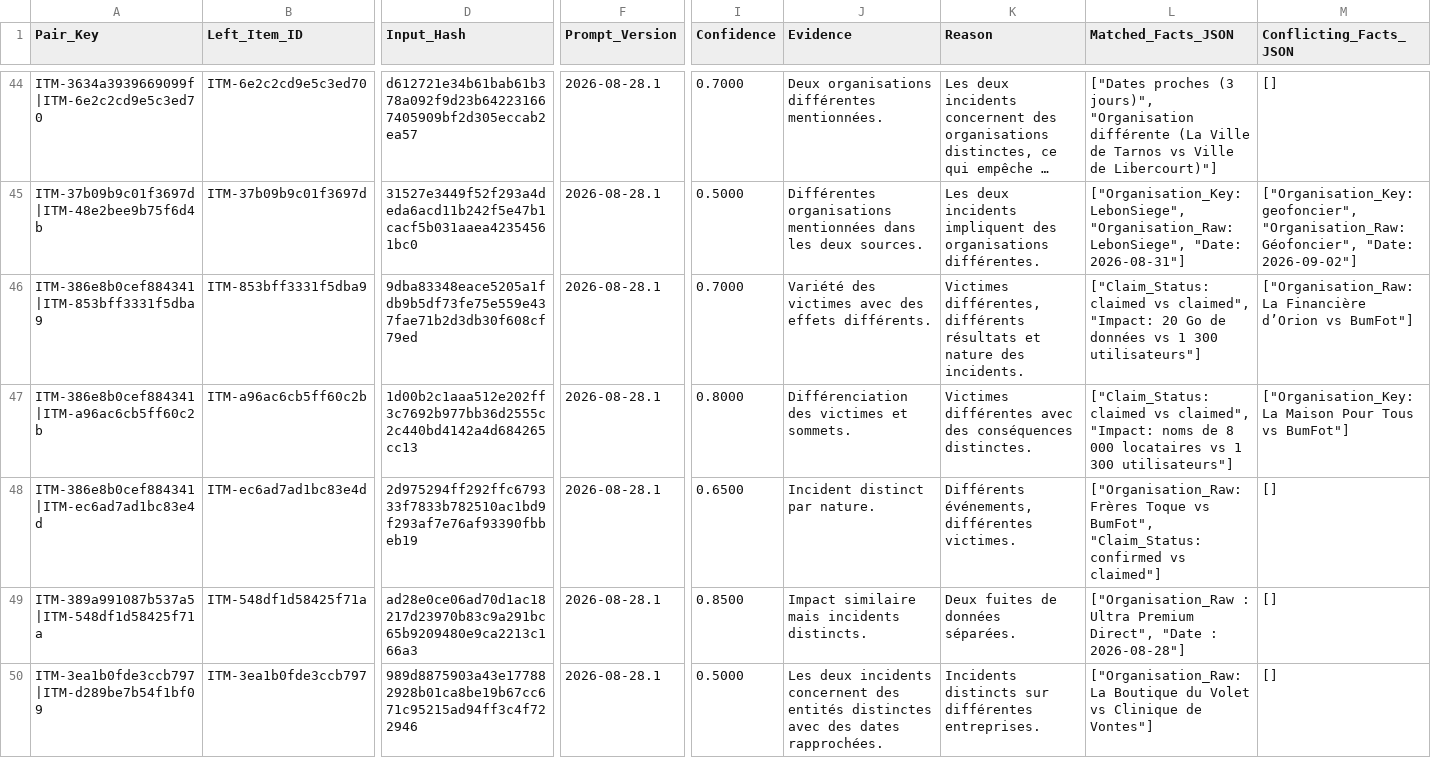
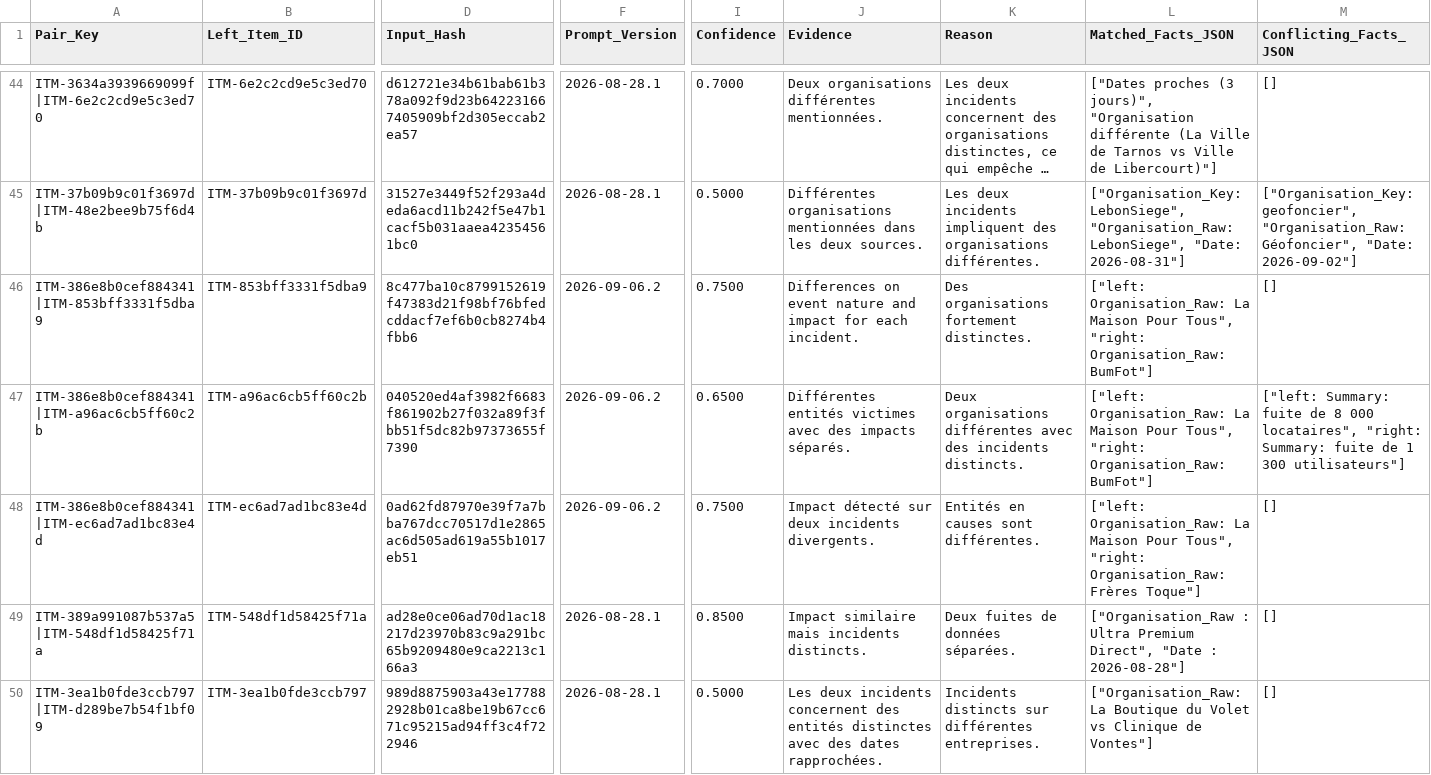
Before and after one commit to Ya7o/Cyberwatch, a CSV file: data/dedup_ai_daily_cache.csv, drawn as a sheet; only a part is shown, gaps mark what is left out; long unchanged cells end in …; the diff covers the shown part only; the diff names each change by its address in the sheet, - before the commit and + after, or states it on an @@ line.

```diff
--- a/data/dedup_ai_daily_cache.csv
+++ b/data/dedup_ai_daily_cache.csv
-D46 (Input_Hash): 9dba83348eace5205a1fdb9b5df73fe75e559e437fae71b2d3db30f608cf79ed
+D46 (Input_Hash): 8c477ba10c8799152619f47383d21f98bf76bfedcddacf7ef6b0cb8274b4fbb6
-F46:F48 (Prompt_Version): 2026-08-28.1
+F46:F48 (Prompt_Version): 2026-09-06.2
-I46 (Confidence): 0.7000
+I46 (Confidence): 0.7500
-J46 (Evidence): Variété des victimes avec des effets différents.
+J46 (Evidence): Differences on event nature and impact for each incident.
-K46 (Reason): Victimes différentes, différents résultats et nature des incidents.
+K46 (Reason): Des organisations fortement distinctes.
-L46 (Matched_Facts_JSON): ["Claim_Status: claimed vs claimed", "Impact: 20 Go de données vs 1 300 utilisateurs"]
+L46 (Matched_Facts_JSON): ["left: Organisation_Raw: La Maison Pour Tous", "right: Organisation_Raw: BumFot"]
-M46 (Conflicting_Facts_JSON): ["Organisation_Raw: La Financière d’Orion vs BumFot"]
+M46 (Conflicting_Facts_JSON): []
-D47 (Input_Hash): 1d00b2c1aaa512e202ff3c7692b977bb36d2555c2c440bd4142a4d684265cc13
+D47 (Input_Hash): 040520ed4af3982f6683f861902b27f032a89f3fbb51f5dc82b97373655f7390
-I47 (Confidence): 0.8000
+I47 (Confidence): 0.6500
-J47 (Evidence): Différenciation des victimes et sommets.
+J47 (Evidence): Différentes entités victimes avec des impacts séparés.
-K47 (Reason): Victimes différentes avec des conséquences distinctes.
+K47 (Reason): Deux organisations différentes avec des incidents distincts.
-L47 (Matched_Facts_JSON): ["Claim_Status: claimed vs claimed", "Impact: noms de 8 000 locataires vs 1 300 utilisateurs"]
+L47 (Matched_Facts_JSON): ["left: Organisation_Raw: La Maison Pour Tous", "right: Organisation_Raw: BumFot"]
-M47 (Conflicting_Facts_JSON): ["Organisation_Key: La Maison Pour Tous vs BumFot"]
+M47 (Conflicting_Facts_JSON): ["left: Summary: fuite de 8 000 locataires", "right: Summary: fuite de 1 300 utilisateurs"]
-D48 (Input_Hash): 2d975294ff292ffc679333f7833b782510ac1bd9f293af7e76af93390fbbeb19
+D48 (Input_Hash): 0ad62fd87970e39f7a7bba767dcc70517d1e2865ac6d505ad619a55b1017eb51
-I48 (Confidence): 0.6500
+I48 (Confidence): 0.7500
-J48 (Evidence): Incident distinct par nature.
+J48 (Evidence): Impact détecté sur deux incidents divergents.
-K48 (Reason): Différents événements, différentes victimes.
+K48 (Reason): Entités en causes sont différentes.
-L48 (Matched_Facts_JSON): ["Organisation_Raw: Frères Toque vs BumFot", "Claim_Status: confirmed vs claimed"]
+L48 (Matched_Facts_JSON): ["left: Organisation_Raw: La Maison Pour Tous", "right: Organisation_Raw: Frères Toque"]
```
Also changed, not shown: 4 added rows and 40 edited cells elsewhere in this file, data/dedup_ai_daily_usage.csv, data/incident_dedup_registry.csv, 24 other files.
